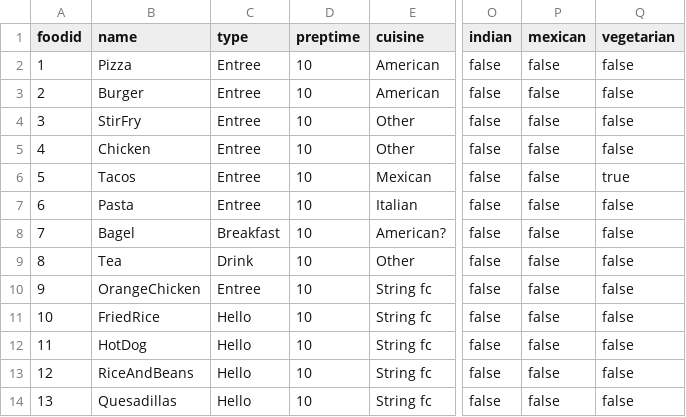
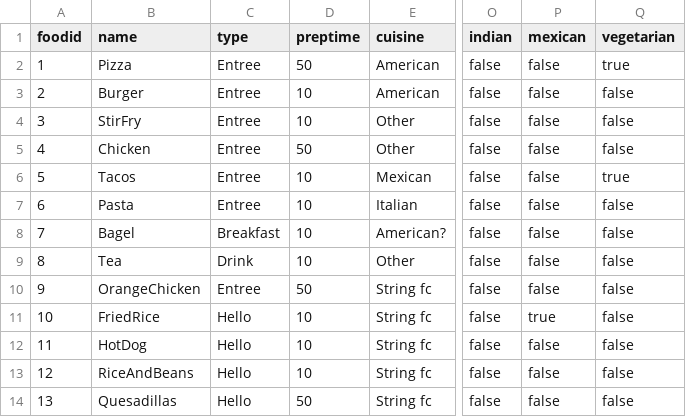
Before and after one commit to CS3733-D23-Team-S/Team-S-Iteration-3, a CSV file: src/main/java/edu/wpi/teamname/defaultCSV/Foods.csv, drawn as a sheet; only a part is shown, gaps mark what is left out; the diff names each change by its address in the sheet, - before the commit and + after, or states it on an @@ line.

```diff
--- a/src/main/java/edu/wpi/teamname/defaultCSV/Foods.csv
+++ b/src/main/java/edu/wpi/teamname/defaultCSV/Foods.csv
-D2 (preptime): 10
+D2 (preptime): 50
-Q2 (vegetarian): false
+Q2 (vegetarian): true
-D5 (preptime): 10
+D5 (preptime): 50
-D10 (preptime): 10
+D10 (preptime): 50
-P11 (mexican): false
+P11 (mexican): true
-D14 (preptime): 10
+D14 (preptime): 50
```
Also changed, not shown: 3 other files.
